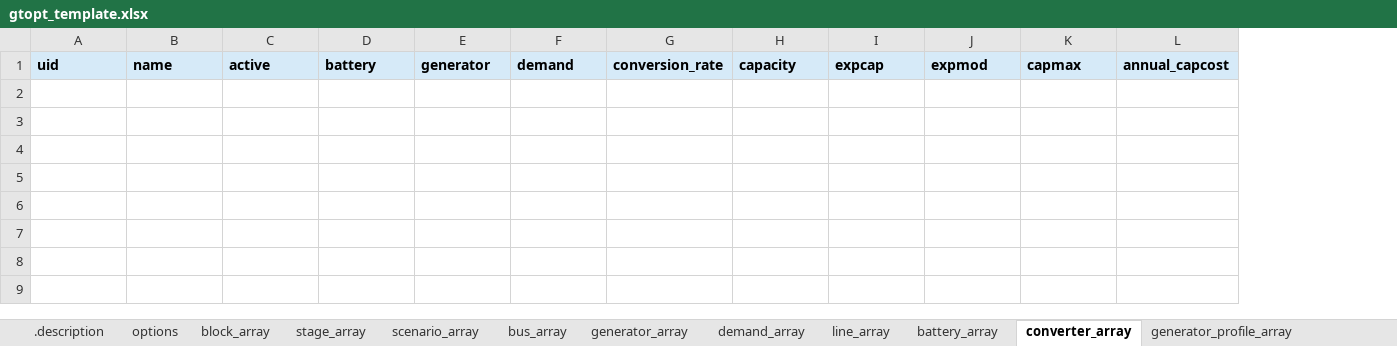
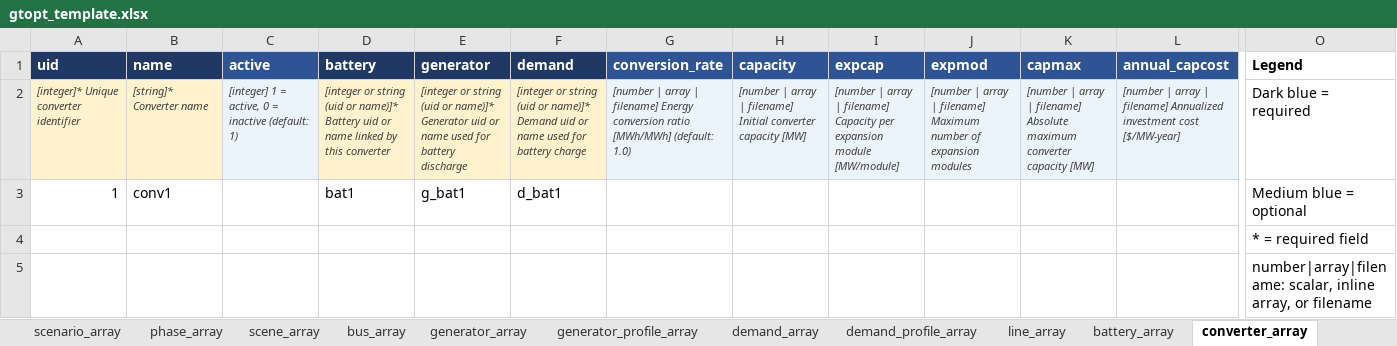
Before and after one commit to gtopt-community/gtopt, an Excel workbook: docs/templates/gtopt_template.xlsx, sheet converter_array, drawn as a sheet; only a part is shown, gaps mark what is left out; values as stored, in another font and other column widths than the file's, no borders; rows hold the shown columns only; the diff covers the shown part only; the diff names each change by its address in the sheet, - before the commit and + after, or states it on an @@ line.

```diff
--- a/docs/templates/gtopt_template.xlsx (sheet converter_array)
+++ b/docs/templates/gtopt_template.xlsx (sheet converter_array)
+sheet tab: phase_array
+sheet tab: scene_array
@@ sheet tab order changed: scenario_array | phase_array | scene_array | bus_array | generator_array | generator_profile_array | demand_array | demand_profile_array | line_array | battery_array | converter_array @@
+column O (Legend), empty
-A1:L1 text colour: black
+A1:L1 text colour: #FFFFFF
-A1:B1 fill: #D6EAF8
+A1:B1 fill: #1F3864
-C1 fill: #D6EAF8
+C1 fill: #2F5496
-D1:F1 fill: #D6EAF8
+D1:F1 fill: #1F3864
-G1:L1 fill: #D6EAF8
+G1:L1 fill: #2F5496
+row 2: [integer]* Unique converter identifier | [string]* Converter name | [integer] 1 = active, 0 = inactive (default: 1) | [integer or string (uid or name)]* Battery uid or name linked by this converter | [integer or string (uid or name)]* Generator uid or name used for battery discharge | [integer or string (uid or name)]* Demand uid or name used for battery charge | [number | array | filename] Energy conversion ratio [MWh/MWh] (default: 1.0) | [number | array | filename] Initial converter capacity [MW] | [number | array | filename] Capacity per expansion module [MW/module] | [number | array | filename] Maximum number of expansion modules | [number | array | filename] Absolute maximum converter capacity [MW] | [number | array | filename] Annualized investment cost [$/MW-year] | Dark blue = required
+row 3: 1 | conv1 |  | bat1 | g_bat1 | d_bat1 |  |  |  |  |  |  | Medium blue = optional
+row 4:  |  |  |  |  |  |  |  |  |  |  |  | * = required field
+row 5:  |  |  |  |  |  |  |  |  |  |  |  | number|array|filename: scalar, inline array, or filename
```
Also changed, not shown: 1 added column and cell formats elsewhere in this sheet, sheet .introduction, sheet battery_array, sheet reservoir_array, sheet options, sheet demand_array, sheet reserve_provision_array, 16 more sheets, other sheet tabs, 5 other files.
